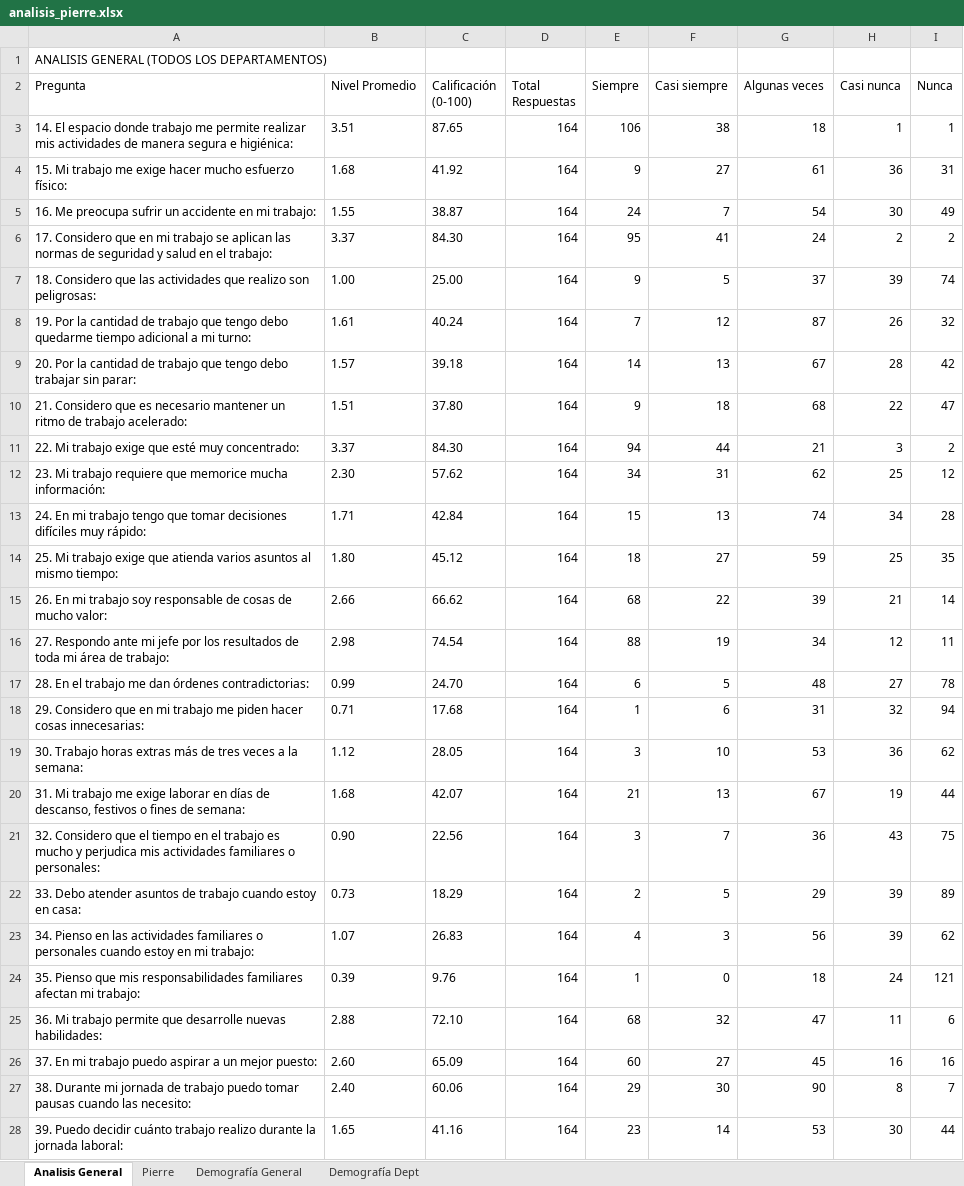
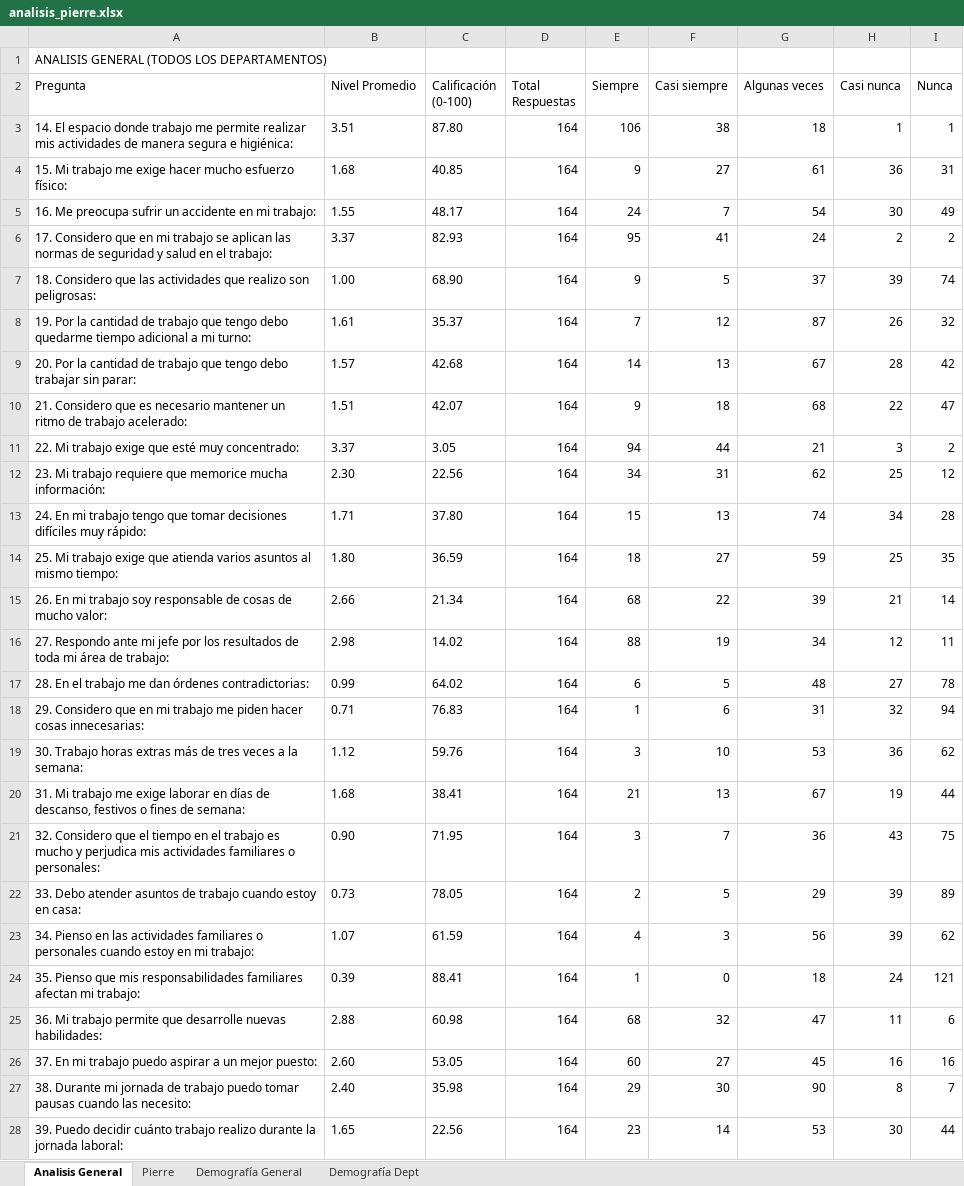
Before and after one commit to ivanmelo47/reporte_encuestas, an Excel workbook: analisis/analisis_pierre.xlsx, sheet Analisis General, drawn as a sheet; only a part is shown; values as stored, in another font and other column widths than the file's, no borders; the diff covers the shown part only; the diff names each change by its address in the sheet, - before the commit and + after, or states it on an @@ line.

```diff
--- a/analisis/analisis_pierre.xlsx (sheet Analisis General)
+++ b/analisis/analisis_pierre.xlsx (sheet Analisis General)
-C3 (Calificación (0-100)): 87.65
+C3 (Calificación (0-100)): 87.80
-C4 (Calificación (0-100)): 41.92
+C4 (Calificación (0-100)): 40.85
-C5 (Calificación (0-100)): 38.87
+C5 (Calificación (0-100)): 48.17
-C6 (Calificación (0-100)): 84.30
+C6 (Calificación (0-100)): 82.93
-C7 (Calificación (0-100)): 25.00
+C7 (Calificación (0-100)): 68.90
-C8 (Calificación (0-100)): 40.24
+C8 (Calificación (0-100)): 35.37
-C9 (Calificación (0-100)): 39.18
+C9 (Calificación (0-100)): 42.68
-C10 (Calificación (0-100)): 37.80
+C10 (Calificación (0-100)): 42.07
-C11 (Calificación (0-100)): 84.30
+C11 (Calificación (0-100)): 3.05
-C12 (Calificación (0-100)): 57.62
+C12 (Calificación (0-100)): 22.56
-C13 (Calificación (0-100)): 42.84
+C13 (Calificación (0-100)): 37.80
-C14 (Calificación (0-100)): 45.12
+C14 (Calificación (0-100)): 36.59
-C15 (Calificación (0-100)): 66.62
+C15 (Calificación (0-100)): 21.34
-C16 (Calificación (0-100)): 74.54
+C16 (Calificación (0-100)): 14.02
-C17 (Calificación (0-100)): 24.70
+C17 (Calificación (0-100)): 64.02
-C18 (Calificación (0-100)): 17.68
+C18 (Calificación (0-100)): 76.83
-C19 (Calificación (0-100)): 28.05
+C19 (Calificación (0-100)): 59.76
-C20 (Calificación (0-100)): 42.07
+C20 (Calificación (0-100)): 38.41
-C21 (Calificación (0-100)): 22.56
+C21 (Calificación (0-100)): 71.95
-C22 (Calificación (0-100)): 18.29
+C22 (Calificación (0-100)): 78.05
-C23 (Calificación (0-100)): 26.83
+C23 (Calificación (0-100)): 61.59
-C24 (Calificación (0-100)): 9.76
+C24 (Calificación (0-100)): 88.41
-C25 (Calificación (0-100)): 72.10
+C25 (Calificación (0-100)): 60.98
-C26 (Calificación (0-100)): 65.09
+C26 (Calificación (0-100)): 53.05
-C27 (Calificación (0-100)): 60.06
+C27 (Calificación (0-100)): 35.98
-C28 (Calificación (0-100)): 41.16
+C28 (Calificación (0-100)): 22.56
```
Also changed, not shown: 2 added rows and 46 edited cells elsewhere in this sheet, sheet Pierre, sheet Demografía Dept, analisis/analisis_palacio.xlsx, analisis/analisis_princess_arena_gnp_seguros.xlsx, 12 other files.
